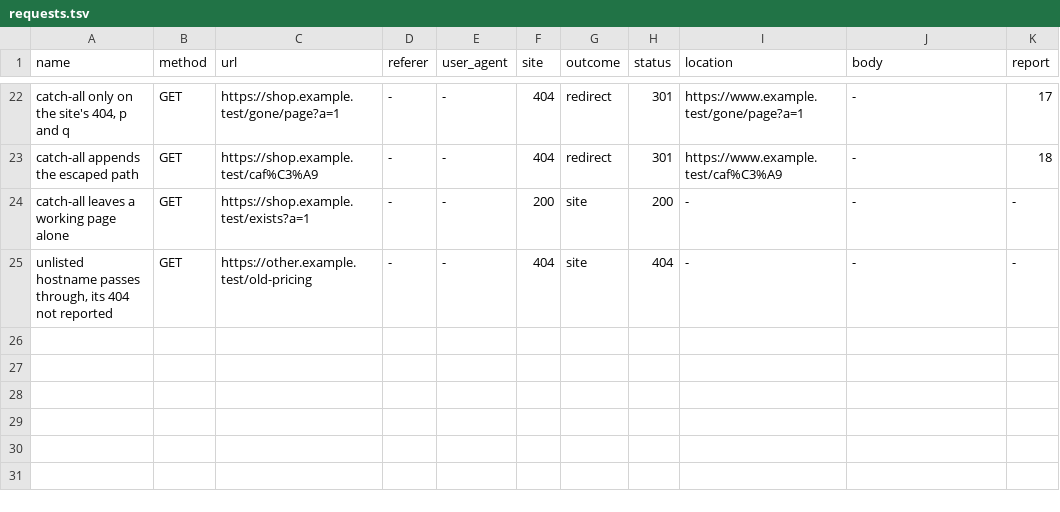
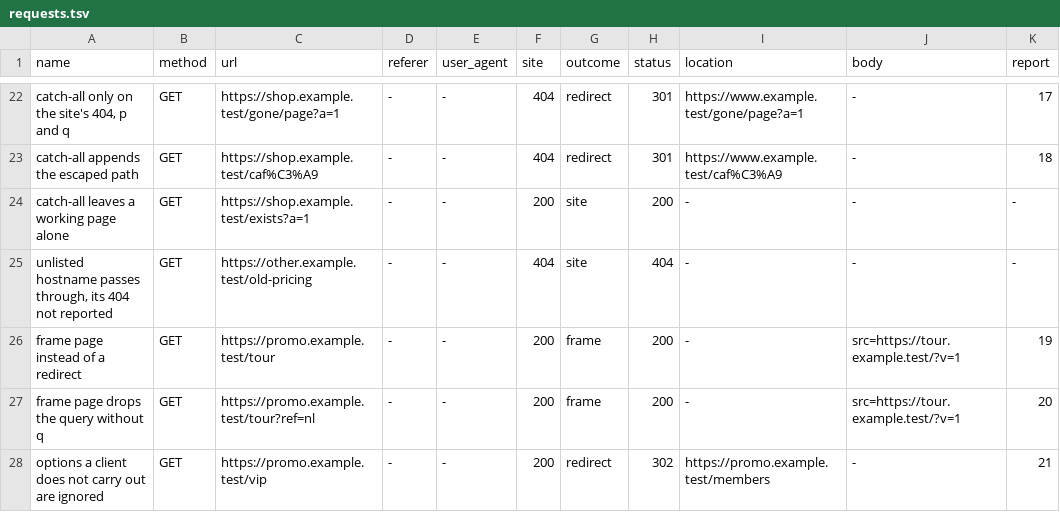
Before and after one commit to redirhub/cloudflare-redirects, a TSV file: spec/v1/requests.tsv, drawn as a sheet; only a part is shown, gaps mark what is left out; the diff names each change by its address in the sheet, - before the commit and + after, or states it on an @@ line.

```diff
--- a/spec/v1/requests.tsv
+++ b/spec/v1/requests.tsv
+row 26: frame page instead of a redirect | GET | https://promo.example.test/tour | - | - | 200 | frame | 200 | - | src=https://tour.example.test/?v=1 | 19
+row 27: frame page drops the query without q | GET | https://promo.example.test/tour?ref=nl | - | - | 200 | frame | 200 | - | src=https://tour.example.test/?v=1 | 20
+row 28: options a client does not carry out are ignored | GET | https://promo.example.test/vip | - | - | 200 | redirect | 302 | https://promo.example.test/members | - | 21
```
Also changed, not shown: 12 other files.
